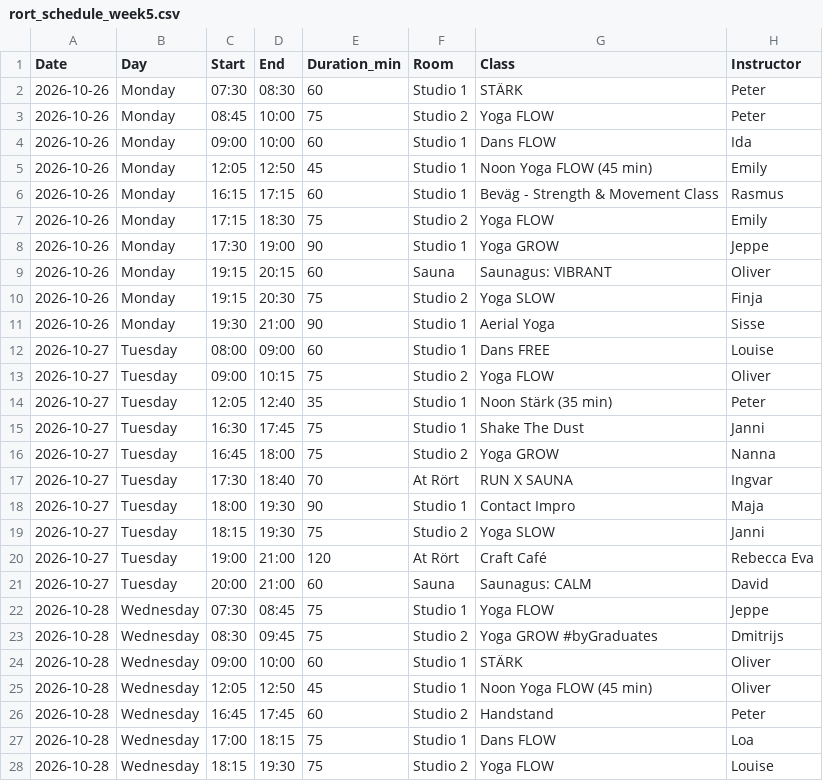
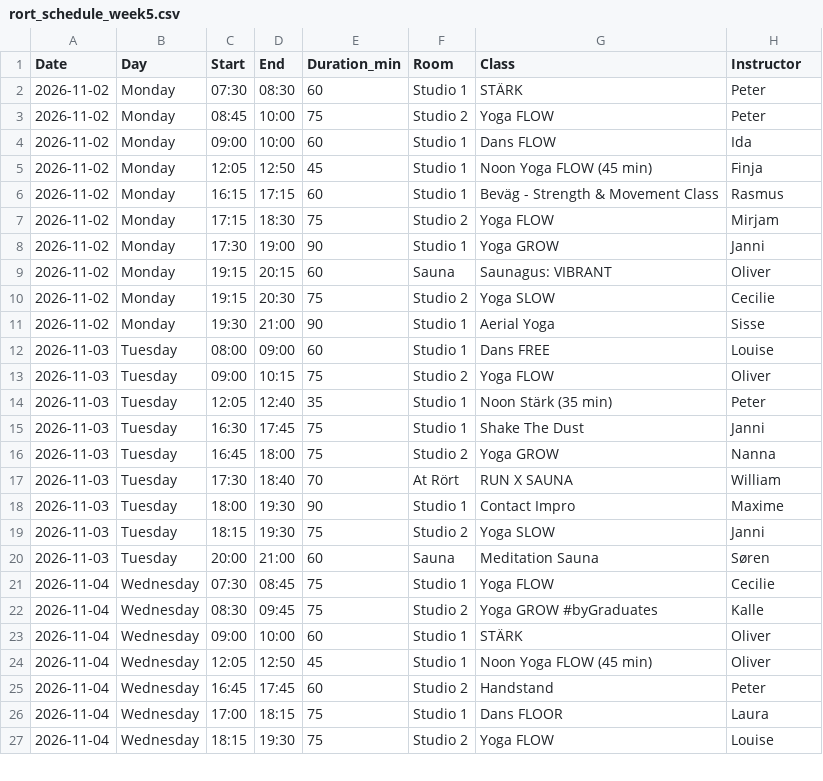
Before and after one commit to FreddyAngelo/rort-calendar, a CSV file: data/rort_schedule_week5.csv, drawn as a sheet; only a part is shown; the diff covers the shown part only.

```diff
--- a/data/rort_schedule_week5.csv
+++ b/data/rort_schedule_week5.csv
@@ -1,28 +1,27 @@
 Date,Day,Start,End,Duration_min,Room,Class,Instructor
-2026-10-26,Monday,07:30,08:30,60,Studio 1,STÄRK,Peter
-2026-10-26,Monday,08:45,10:00,75,Studio 2,Yoga FLOW,Peter
-2026-10-26,Monday,09:00,10:00,60,Studio 1,Dans FLOW,Ida
-2026-10-26,Monday,12:05,12:50,45,Studio 1,Noon Yoga FLOW (45 min),Emily
-2026-10-26,Monday,16:15,17:15,60,Studio 1,Beväg - Strength & Movement Class,Rasmus
-2026-10-26,Monday,17:15,18:30,75,Studio 2,Yoga FLOW,Emily
-2026-10-26,Monday,17:30,19:00,90,Studio 1,Yoga GROW,Jeppe
-2026-10-26,Monday,19:15,20:15,60,Sauna,Saunagus: VIBRANT,Oliver
-2026-10-26,Monday,19:15,20:30,75,Studio 2,Yoga SLOW,Finja
-2026-10-26,Monday,19:30,21:00,90,Studio 1,Aerial Yoga,Sisse
-2026-10-27,Tuesday,08:00,09:00,60,Studio 1,Dans FREE,Louise
-2026-10-27,Tuesday,09:00,10:15,75,Studio 2,Yoga FLOW,Oliver
-2026-10-27,Tuesday,12:05,12:40,35,Studio 1,Noon Stärk (35 min),Peter
-2026-10-27,Tuesday,16:30,17:45,75,Studio 1,Shake The Dust,Janni
-2026-10-27,Tuesday,16:45,18:00,75,Studio 2,Yoga GROW,Nanna
-2026-10-27,Tuesday,17:30,18:40,70,At Rört,RUN X SAUNA,Ingvar
-2026-10-27,Tuesday,18:00,19:30,90,Studio 1,Contact Impro,Maja
-2026-10-27,Tuesday,18:15,19:30,75,Studio 2,Yoga SLOW,Janni
-2026-10-27,Tuesday,19:00,21:00,120,At Rört,Craft Café,Rebecca Eva
-2026-10-27,Tuesday,20:00,21:00,60,Sauna,Saunagus: CALM,David
-2026-10-28,Wednesday,07:30,08:45,75,Studio 1,Yoga FLOW,Jeppe
-2026-10-28,Wednesday,08:30,09:45,75,Studio 2,Yoga GROW #byGraduates,Dmitrijs
-2026-10-28,Wednesday,09:00,10:00,60,Studio 1,STÄRK,Oliver
-2026-10-28,Wednesday,12:05,12:50,45,Studio 1,Noon Yoga FLOW (45 min),Oliver
-2026-10-28,Wednesday,16:45,17:45,60,Studio 2,Handstand,Peter
-2026-10-28,Wednesday,17:00,18:15,75,Studio 1,Dans FLOW,Loa
-2026-10-28,Wednesday,18:15,19:30,75,Studio 2,Yoga FLOW,Louise
+2026-11-02,Monday,07:30,08:30,60,Studio 1,STÄRK,Peter
+2026-11-02,Monday,08:45,10:00,75,Studio 2,Yoga FLOW,Peter
+2026-11-02,Monday,09:00,10:00,60,Studio 1,Dans FLOW,Ida
+2026-11-02,Monday,12:05,12:50,45,Studio 1,Noon Yoga FLOW (45 min),Finja
+2026-11-02,Monday,16:15,17:15,60,Studio 1,Beväg - Strength & Movement Class,Rasmus
+2026-11-02,Monday,17:15,18:30,75,Studio 2,Yoga FLOW,Mirjam
+2026-11-02,Monday,17:30,19:00,90,Studio 1,Yoga GROW,Janni
+2026-11-02,Monday,19:15,20:15,60,Sauna,Saunagus: VIBRANT,Oliver
+2026-11-02,Monday,19:15,20:30,75,Studio 2,Yoga SLOW,Cecilie
+2026-11-02,Monday,19:30,21:00,90,Studio 1,Aerial Yoga,Sisse
+2026-11-03,Tuesday,08:00,09:00,60,Studio 1,Dans FREE,Louise
+2026-11-03,Tuesday,09:00,10:15,75,Studio 2,Yoga FLOW,Oliver
+2026-11-03,Tuesday,12:05,12:40,35,Studio 1,Noon Stärk (35 min),Peter
+2026-11-03,Tuesday,16:30,17:45,75,Studio 1,Shake The Dust,Janni
+2026-11-03,Tuesday,16:45,18:00,75,Studio 2,Yoga GROW,Nanna
+2026-11-03,Tuesday,17:30,18:40,70,At Rört,RUN X SAUNA,William
+2026-11-03,Tuesday,18:00,19:30,90,Studio 1,Contact Impro,Maxime
+2026-11-03,Tuesday,18:15,19:30,75,Studio 2,Yoga SLOW,Janni
+2026-11-03,Tuesday,20:00,21:00,60,Sauna,Meditation Sauna,Søren
+2026-11-04,Wednesday,07:30,08:45,75,Studio 1,Yoga FLOW,Cecilie
+2026-11-04,Wednesday,08:30,09:45,75,Studio 2,Yoga GROW #byGraduates,Kalle
+2026-11-04,Wednesday,09:00,10:00,60,Studio 1,STÄRK,Oliver
+2026-11-04,Wednesday,12:05,12:50,45,Studio 1,Noon Yoga FLOW (45 min),Oliver
+2026-11-04,Wednesday,16:45,17:45,60,Studio 2,Handstand,Peter
+2026-11-04,Wednesday,17:00,18:15,75,Studio 1,Dans FLOOR,Laura
+2026-11-04,Wednesday,18:15,19:30,75,Studio 2,Yoga FLOW,Louise
```
Also changed, not shown: 1 added row, 5 removed rows and 36 edited cells elsewhere in this file, data/rort_schedule_week11.csv, data/rort_schedule_week3.csv, 8 other files.
